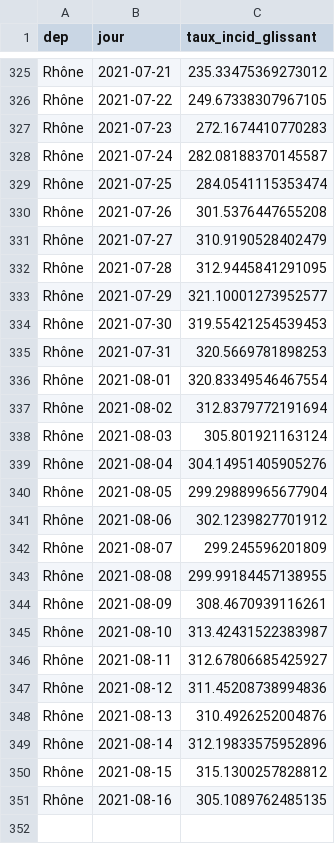
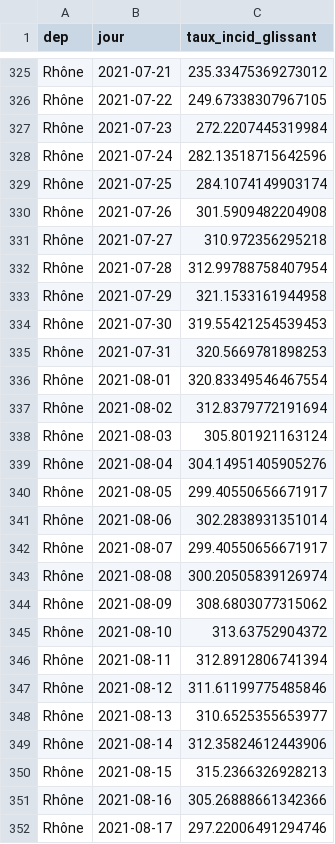
Before and after one commit to martiblc/covid-data-auto, a CSV file: data/incidence_rhone.csv, drawn as a sheet; only a part is shown, gaps mark what is left out.

```diff
--- a/data/incidence_rhone.csv
+++ b/data/incidence_rhone.csv
@@ -326,9 +326,9 @@ Rhône,2021-07-21,235.33475369273012
 Rhône,2021-07-22,249.67338307967105
-Rhône,2021-07-23,272.1674410770283
-Rhône,2021-07-24,282.08188370145587
-Rhône,2021-07-25,284.0541115353474
-Rhône,2021-07-26,301.5376447655208
-Rhône,2021-07-27,310.9190528402479
-Rhône,2021-07-28,312.9445841291095
-Rhône,2021-07-29,321.10001273952577
+Rhône,2021-07-23,272.2207445319984
+Rhône,2021-07-24,282.13518715642596
+Rhône,2021-07-25,284.1074149903174
+Rhône,2021-07-26,301.5909482204908
+Rhône,2021-07-27,310.972356295218
+Rhône,2021-07-28,312.99788758407954
+Rhône,2021-07-29,321.1533161944958
 Rhône,2021-07-30,319.55421254539453
@@ -339,13 +339,14 @@ Rhône,2021-08-03,305.801921163124
 Rhône,2021-08-04,304.14951405905276
-Rhône,2021-08-05,299.29889965677904
-Rhône,2021-08-06,302.1239827701912
-Rhône,2021-08-07,299.245596201809
-Rhône,2021-08-08,299.99184457138955
-Rhône,2021-08-09,308.4670939116261
-Rhône,2021-08-10,313.42431522383987
-Rhône,2021-08-11,312.67806685425927
-Rhône,2021-08-12,311.45208738994836
-Rhône,2021-08-13,310.4926252004876
-Rhône,2021-08-14,312.19833575952896
-Rhône,2021-08-15,315.1300257828812
-Rhône,2021-08-16,305.1089762485135
+Rhône,2021-08-05,299.40550656671917
+Rhône,2021-08-06,302.2838931351014
+Rhône,2021-08-07,299.40550656671917
+Rhône,2021-08-08,300.20505839126974
+Rhône,2021-08-09,308.6803077315062
+Rhône,2021-08-10,313.63752904372
+Rhône,2021-08-11,312.8912806741394
+Rhône,2021-08-12,311.61199775485846
+Rhône,2021-08-13,310.6525355653977
+Rhône,2021-08-14,312.35824612443906
+Rhône,2021-08-15,315.2366326928213
+Rhône,2021-08-16,305.26888661342366
+Rhône,2021-08-17,297.22006491294746
```
Also changed, not shown: data/cas_dep.csv, data/incidence_rhone_age.csv, 13 other files.
